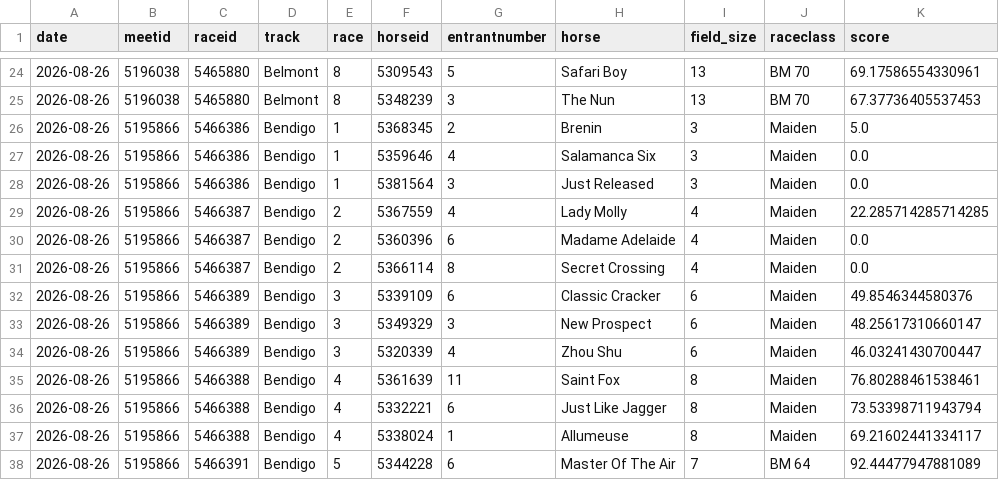
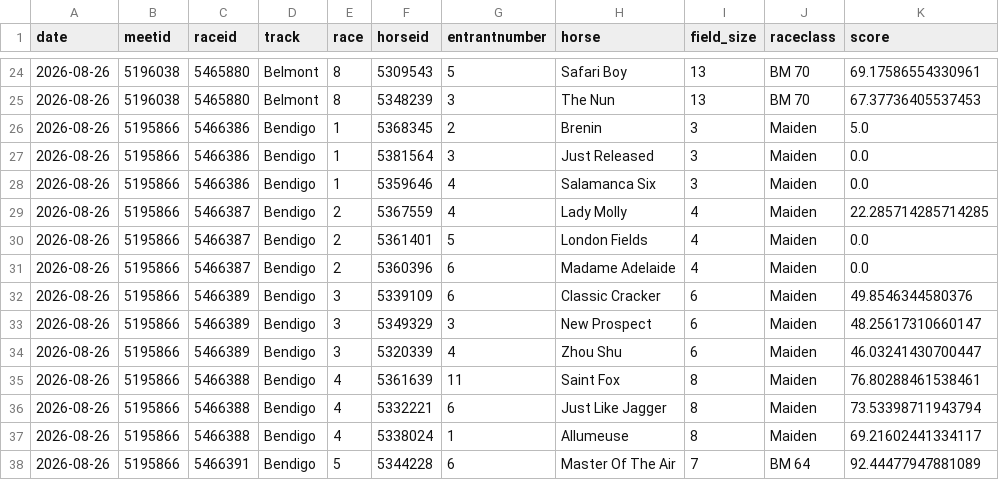
Before and after one commit to danielcappello/trackVision, a CSV file: race_ratings.csv, drawn as a sheet; only a part is shown, gaps mark what is left out.

```diff
--- a/race_ratings.csv
+++ b/race_ratings.csv
@@ -26,7 +26,7 @@ date,meetid,raceid,track,race,horseid,entrantnumber,horse,field_size,raceclass,s
 2026-08-26,5195866,5466386,Bendigo,1,5368345,2,Brenin,3,Maiden,5.0
+2026-08-26,5195866,5466386,Bendigo,1,5381564,3,Just Released,3,Maiden,0.0
 2026-08-26,5195866,5466386,Bendigo,1,5359646,4,Salamanca Six,3,Maiden,0.0
-2026-08-26,5195866,5466386,Bendigo,1,5381564,3,Just Released,3,Maiden,0.0
 2026-08-26,5195866,5466387,Bendigo,2,5367559,4,Lady Molly,4,Maiden,22.285714285714285
+2026-08-26,5195866,5466387,Bendigo,2,5361401,5,London Fields,4,Maiden,0.0
 2026-08-26,5195866,5466387,Bendigo,2,5360396,6,Madame Adelaide,4,Maiden,0.0
-2026-08-26,5195866,5466387,Bendigo,2,5366114,8,Secret Crossing,4,Maiden,0.0
 2026-08-26,5195866,5466389,Bendigo,3,5339109,6,Classic Cracker,6,Maiden,49.8546344580376
```
Also changed, not shown: 1 other file.
